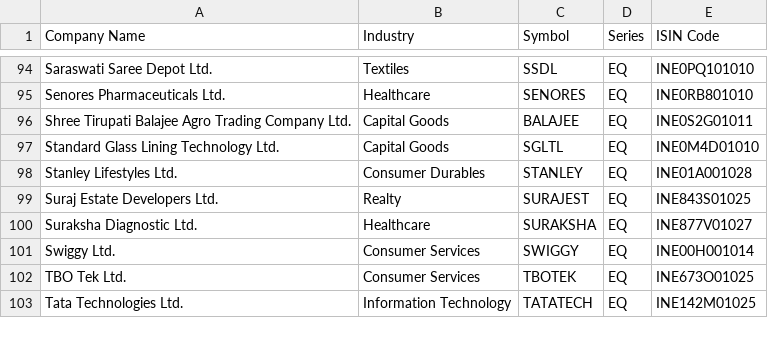
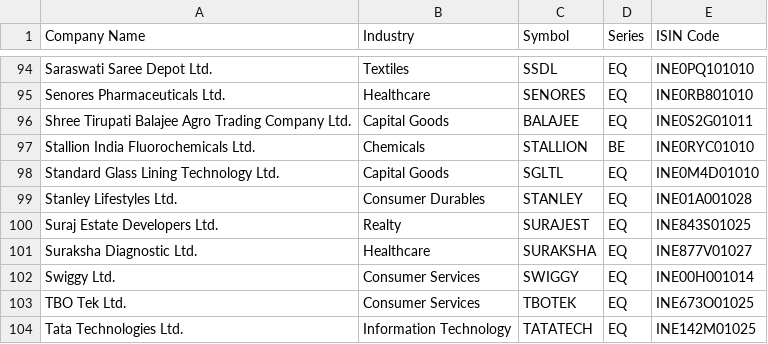
Before and after one commit to anny-whatever/vcpTrader, a CSV file: server/src/data/IPO.csv, drawn as a sheet; only a part is shown, gaps mark what is left out; the diff names each change by its address in the sheet, - before the commit and + after, or states it on an @@ line.

Commit message:
Refactor controllers and update IPO data; add new ChartModal component for enhanced user experience.

```diff
--- a/server/src/data/IPO.csv
+++ b/server/src/data/IPO.csv
+row 97: Stallion India Fluorochemicals Ltd. | Chemicals | STALLION | BE | INE0RYC01010
```
Also changed, not shown: 7 other files.
